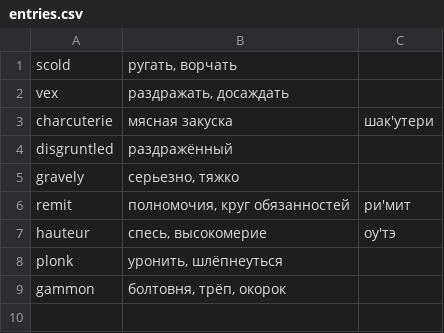
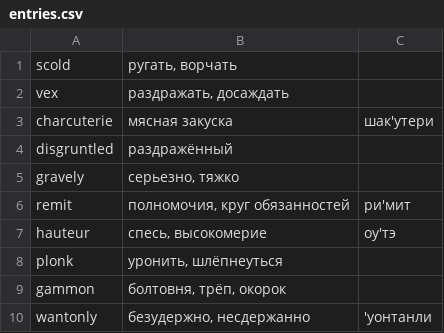
Before and after one commit to brotherdetjr/deltabanana-collections, a CSV file: helloworld/entries.csv, drawn as a sheet; the diff names each change by its address in the sheet, - before the commit and + after, or states it on an @@ line.

Commit message:
Update entries.csv

```diff
--- a/helloworld/entries.csv
+++ b/helloworld/entries.csv
+row 10: wantonly | безудержно, несдержанно | 'уонтанли
```
